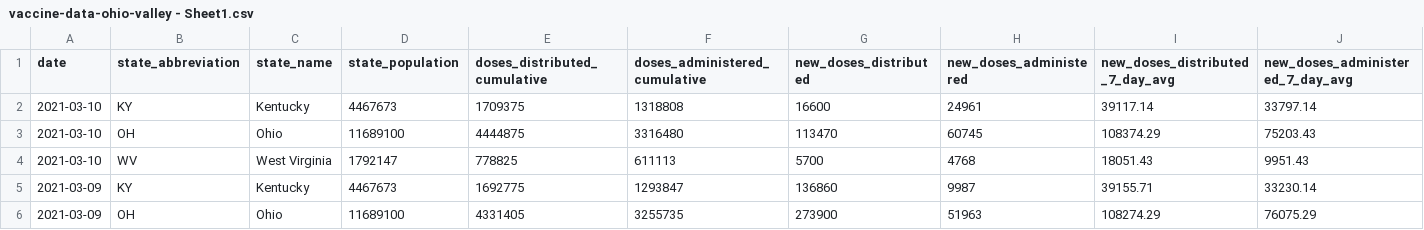
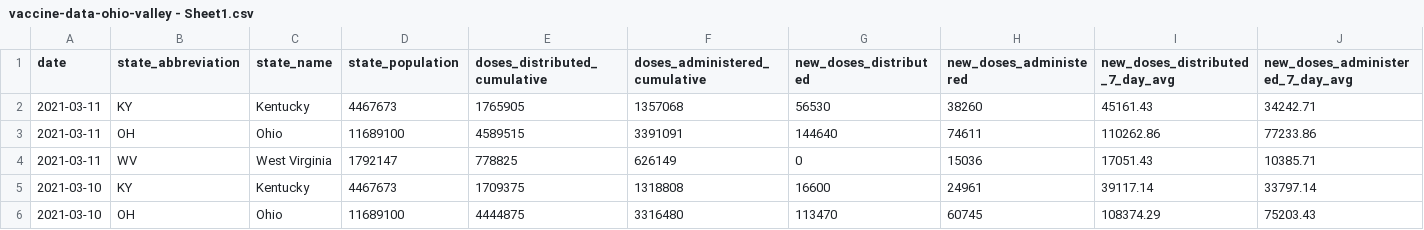
Before and after one commit to louisvillepublicmedia/COVID-Data, a CSV file: vaccine-data-ohio-valley - Sheet1.csv, drawn as a sheet; only a part is shown; the shorter side is filled out with more unchanged rows; rows hold the shown columns only; the diff names each change by its address in the sheet, - before the commit and + after, or states it on an @@ line.

```diff
--- a/vaccine-data-ohio-valley - Sheet1.csv
+++ b/vaccine-data-ohio-valley - Sheet1.csv
+row 2: 2021-03-11 | KY | Kentucky | 4467673 | 1765905 | 1357068 | 56530 | 38260 | 45161.43 | 34242.71
+row 3: 2021-03-11 | OH | Ohio | 11689100 | 4589515 | 3391091 | 144640 | 74611 | 110262.86 | 77233.86
+row 4: 2021-03-11 | WV | West Virginia | 1792147 | 778825 | 626149 | 0 | 15036 | 17051.43 | 10385.71
```
Also changed, not shown: vaccination-timeseries-ohio-valley - Sheet1.csv.
